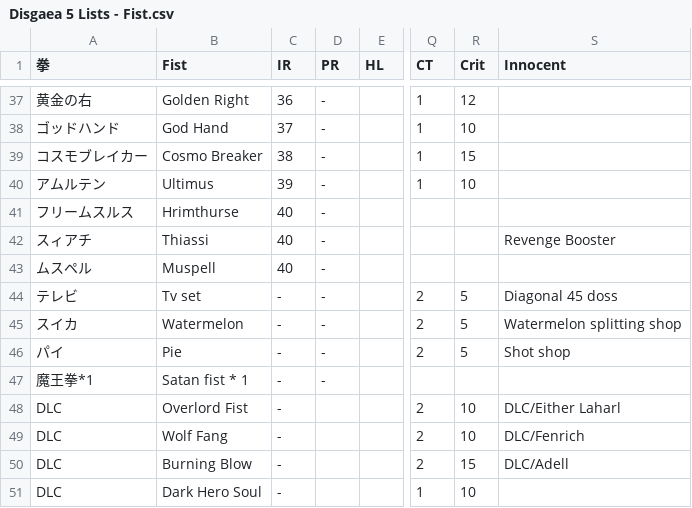
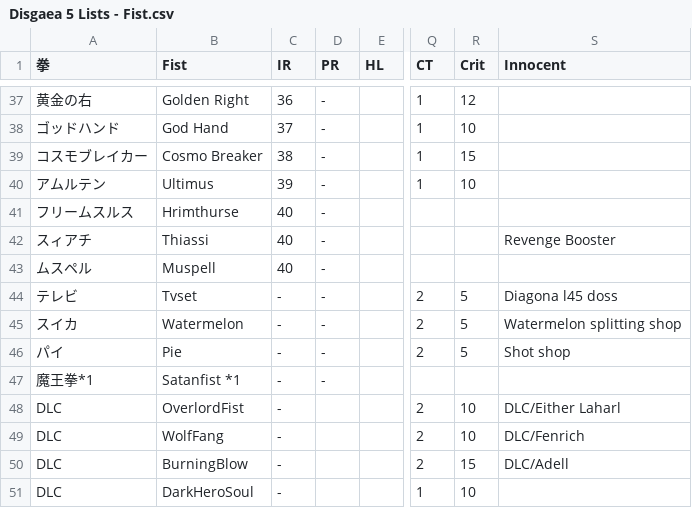
Before and after one commit to Varatnar/disgaea-info, a CSV file: build-utility/data/disgaea-5/items/Disgaea 5 Lists - Fist.csv, drawn as a sheet; only a part is shown, gaps mark what is left out; the diff names each change by its address in the sheet, - before the commit and + after, or states it on an @@ line.

```diff
--- a/build-utility/data/disgaea-5/items/Disgaea 5 Lists - Fist.csv
+++ b/build-utility/data/disgaea-5/items/Disgaea 5 Lists - Fist.csv
-B44 (Fist): Tv set
+B44 (Fist): Tvset
-S44 (Innocent): Diagonal 45 doss
+S44 (Innocent): Diagona l45 doss
-B47 (Fist): Satan fist * 1
+B47 (Fist): Satanfist *1
-B48 (Fist): Overlord Fist
+B48 (Fist): OverlordFist
-B49 (Fist): Wolf Fang
+B49 (Fist): WolfFang
-B50 (Fist): Burning Blow
+B50 (Fist): BurningBlow
-B51 (Fist): Dark Hero Soul
+B51 (Fist): DarkHeroSoul
```
Also changed, not shown: build-utility/data/disgaea-5/items/Disgaea 5 Lists - Other.csv, build-utility/data/disgaea-5/items/Disgaea 5 Lists - Sword.csv.
